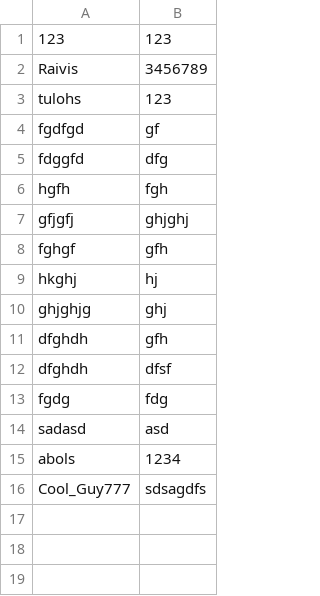
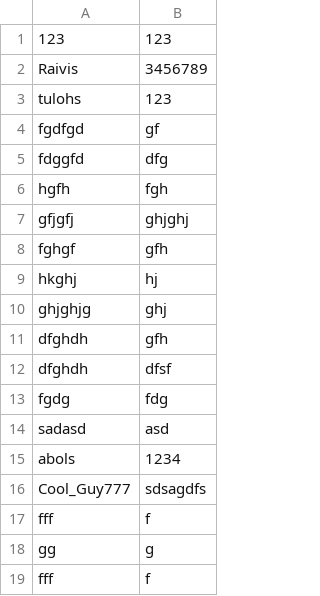
Before and after one commit to dupitrs/Aparati, a CSV file: users.csv, drawn as a sheet.

```diff
--- a/users.csv
+++ b/users.csv
@@ -16 +16,4 @@ abols,1234
 Cool_Guy777,sdsagdfs
+fff,f
+gg,g
+fff,f
```
Also changed, not shown: 1 other file.
